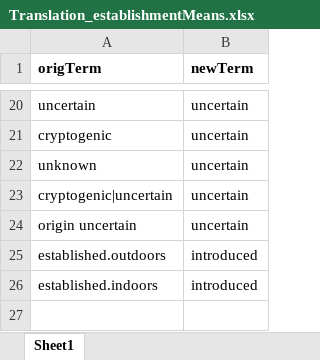
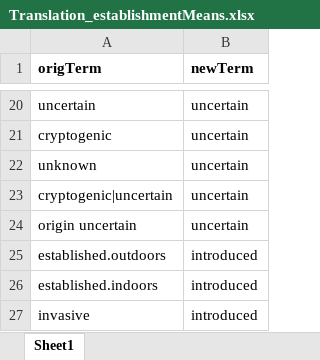
Before and after one commit to hseebens/SInAS, an Excel workbook: Config/Translation_establishmentMeans.xlsx, sheet Sheet1, drawn as a sheet; only a part is shown, gaps mark what is left out; values as stored, in another font and other column widths than the file's, no borders; the diff names each change by its address in the sheet, - before the commit and + after, or states it on an @@ line.

```diff
--- a/Config/Translation_establishmentMeans.xlsx (sheet Sheet1)
+++ b/Config/Translation_establishmentMeans.xlsx (sheet Sheet1)
+row 27: invasive | introduced
```
Also changed, not shown: Config/DatabaseInfo.xlsx, Config/Translation_occurrenceStatus.xlsx, 5 other files.
